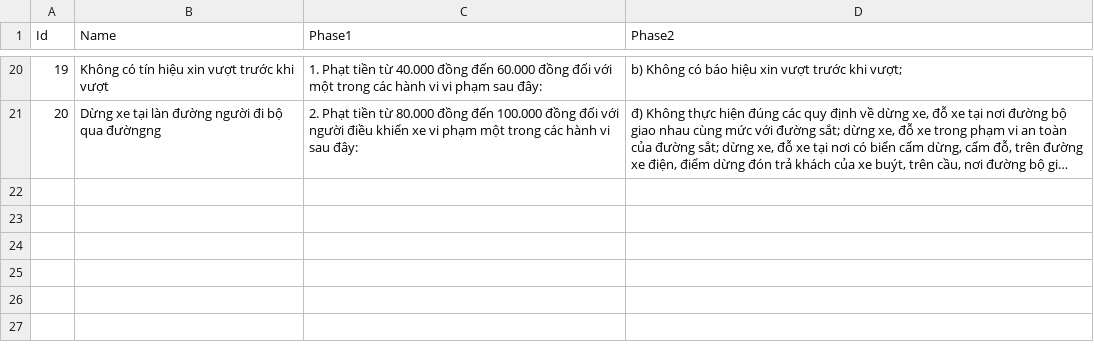
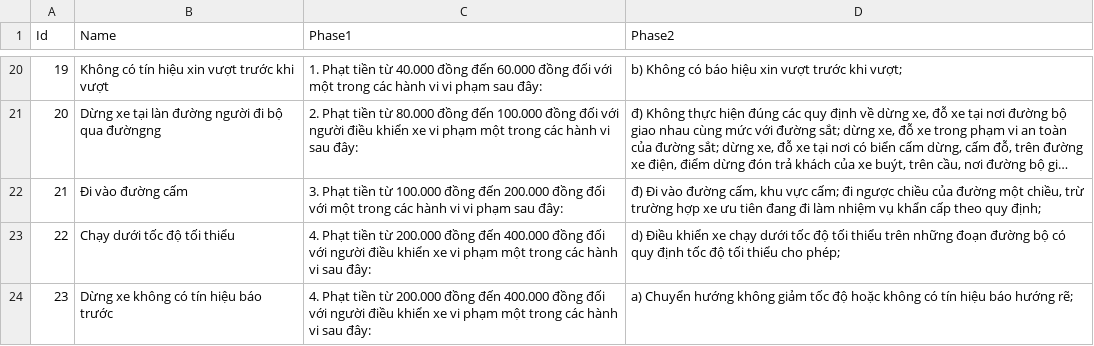
Before and after one commit to jundat/traffic-game, a CSV file: Assets/Resources/Config/ConfigError.csv, drawn as a sheet; only a part is shown, gaps mark what is left out; long unchanged cells end in …; the diff names each change by its address in the sheet, - before the commit and + after, or states it on an @@ line.

Commit message:
+ Error Manager

```diff
--- a/Assets/Resources/Config/ConfigError.csv
+++ b/Assets/Resources/Config/ConfigError.csv
+row 22: 21 | Đi vào đường cấm | 3. Phạt tiền từ 100.000 đồng đến 200.000 đồng đối với một trong các hành vi vi phạm sau đây: | đ) Đi vào đường cấm, khu vực cấm; đi ngược chiều của đường một chiều, trừ trường hợp xe ưu tiên đang đi làm nhiệm vụ khẩn cấp theo quy định;
+row 23: 22 | Chạy dưới tốc độ tối thiểu | 4. Phạt tiền từ 200.000 đồng đến 400.000 đồng đối với người điều khiển xe vi phạm một trong các hành vi sau đây: | d) Điều khiển xe chạy dưới tốc độ tối thiểu trên những đoạn đường bộ có quy định tốc độ tối thiểu cho phép;
+row 24: 23 | Dừng xe không có tín hiệu báo trước | 4. Phạt tiền từ 200.000 đồng đến 400.000 đồng đối với người điều khiển xe vi phạm một trong các hành vi sau đây: | a) Chuyển hướng không giảm tốc độ hoặc không có tín hiệu báo hướng rẽ;
```
Also changed, not shown: 17 other files.
